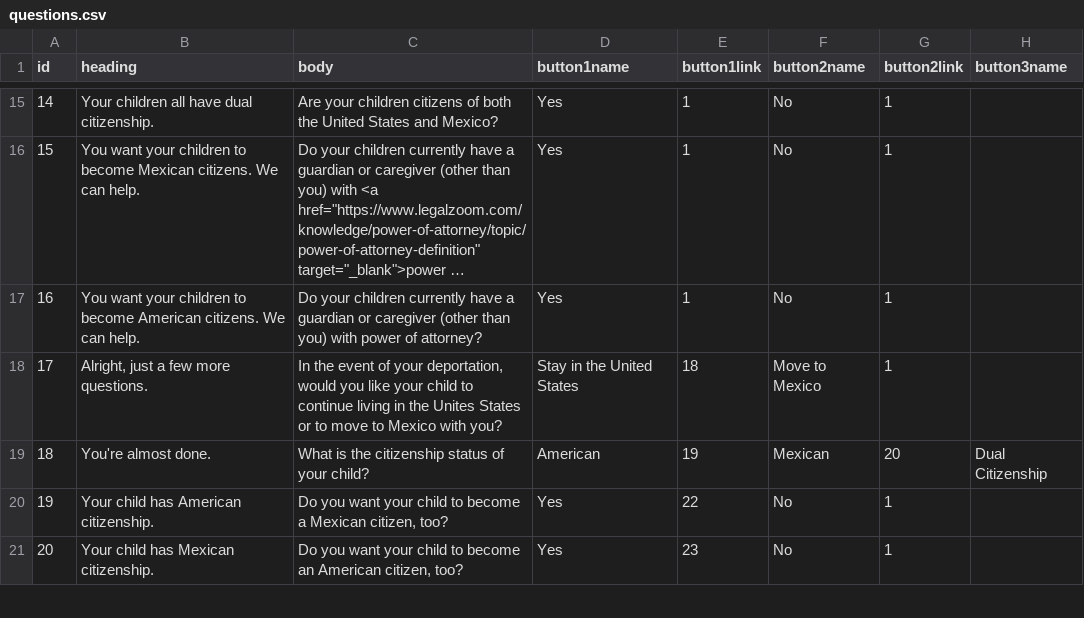
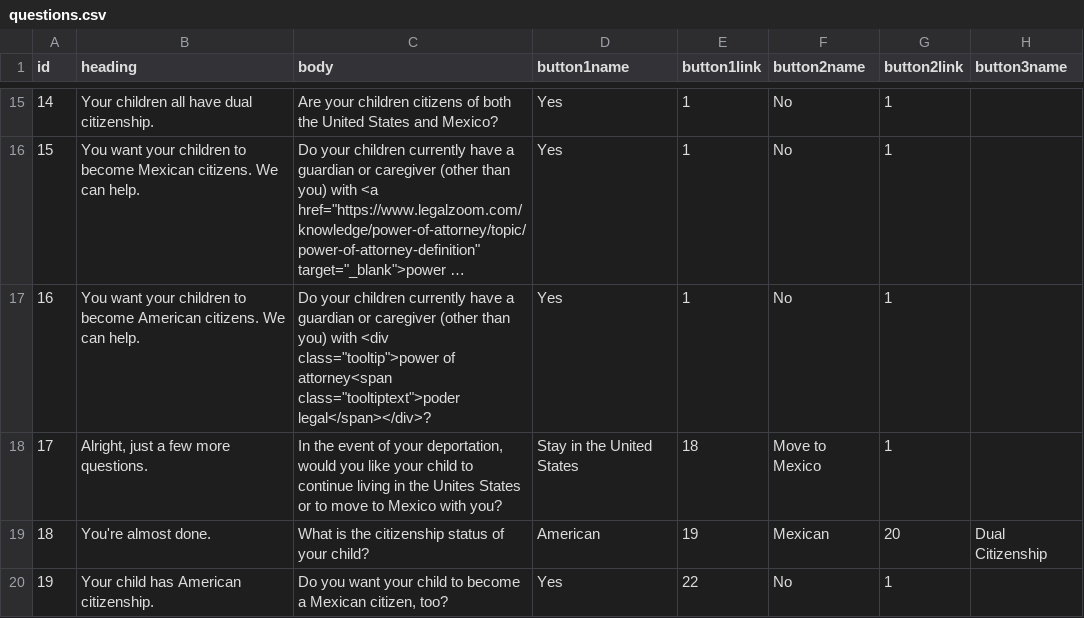
Before and after one commit to JFON-App/JFON-App.github.io, a CSV file: questions.csv, drawn as a sheet; only a part is shown, gaps mark what is left out; the shorter side is filled out with more unchanged rows; long unchanged cells end in …; the diff names each change by its address in the sheet, - before the commit and + after, or states it on an @@ line.

Commit message:
Update questions.csv

```diff
--- a/questions.csv
+++ b/questions.csv
-C17 (body): …you) with power of attorney?
+C17 (body): …you) with <div class="tooltip">power of attorney<span class="tooltiptext">poder legal</span></div>?
```
